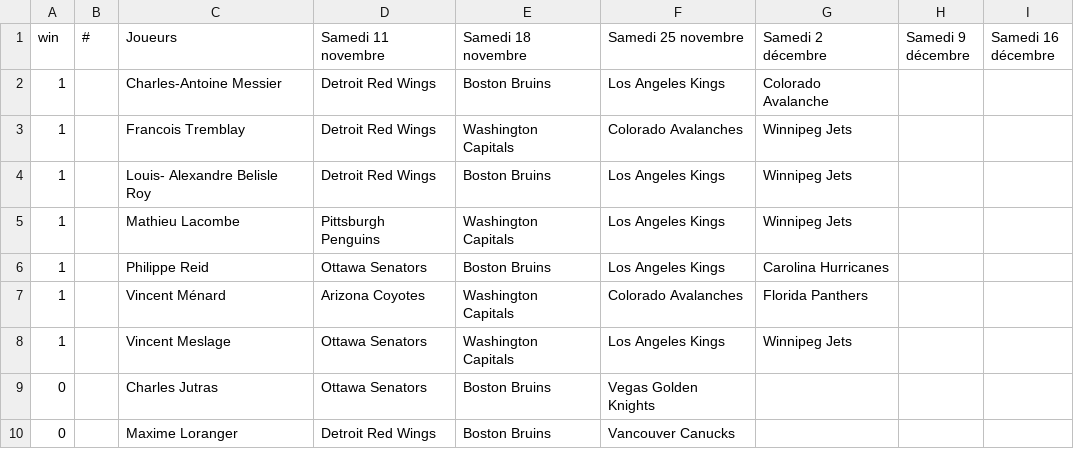
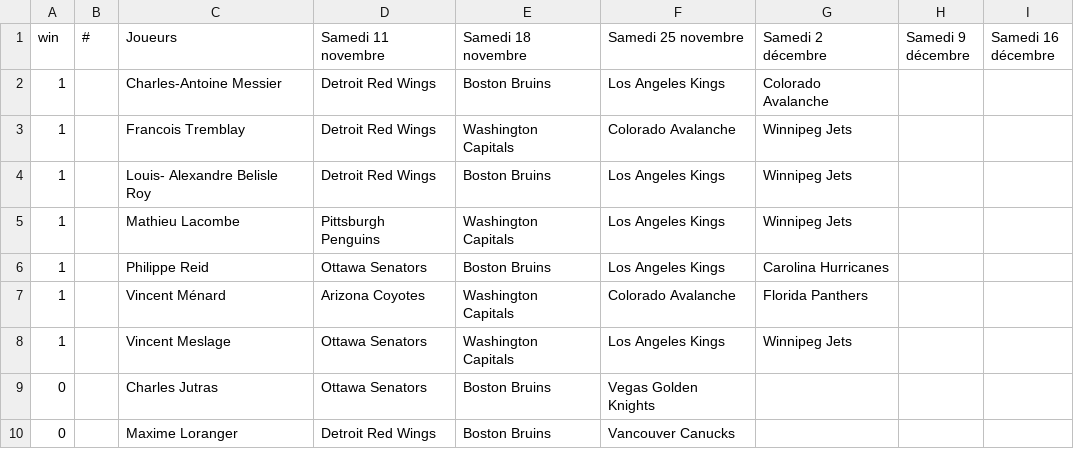
Before and after one commit to sebastienme/nhl-survivor, a CSV file: src/files/week4_pick.csv, drawn as a sheet; only a part is shown.

Commit message:
Update week4_pick.csv

```diff
--- a/src/files/week4_pick.csv
+++ b/src/files/week4_pick.csv
@@ -2,3 +2,3 @@ win,#,Joueurs,Samedi 11 novembre,Samedi 18 novembre,Samedi 25 novembre,Samedi 2
 1,,Charles-Antoine Messier,Detroit Red Wings,Boston Bruins,Los Angeles Kings,Colorado Avalanche,,
-1,,Francois Tremblay,Detroit Red Wings,Washington Capitals,Colorado Avalanches,Winnipeg Jets,,
+1,,Francois Tremblay,Detroit Red Wings,Washington Capitals,Colorado Avalanche,Winnipeg Jets,,
 1,,Louis- Alexandre Belisle Roy,Detroit Red Wings,Boston Bruins,Los Angeles Kings,Winnipeg Jets,,
@@ -6,3 +6,3 @@ win,#,Joueurs,Samedi 11 novembre,Samedi 18 novembre,Samedi 25 novembre,Samedi 2
 1,,Philippe Reid,Ottawa Senators,Boston Bruins,Los Angeles Kings,Carolina Hurricanes,,
-1,,Vincent Ménard,Arizona Coyotes,Washington Capitals,Colorado Avalanches,Florida Panthers,,
+1,,Vincent Ménard,Arizona Coyotes,Washington Capitals,Colorado Avalanche,Florida Panthers,,
 1,,Vincent Meslage,Ottawa Senators,Washington Capitals,Los Angeles Kings,Winnipeg Jets,,
```
